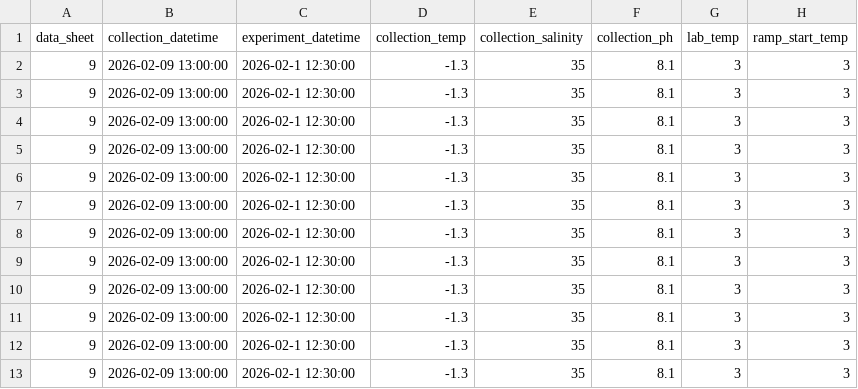
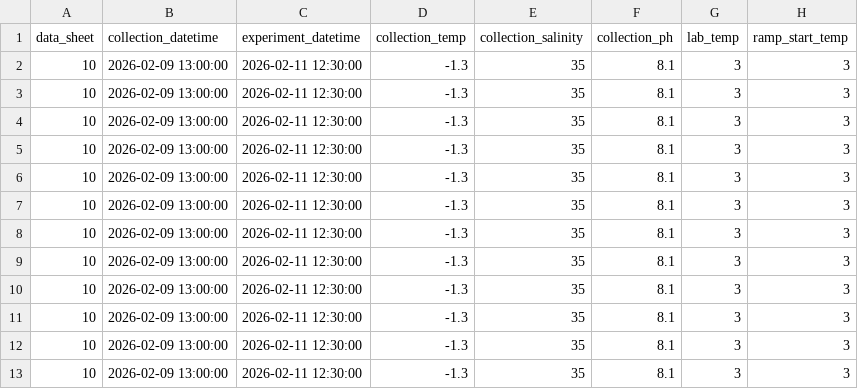
Before and after one commit to ZoopEcoEvo/boston_harbor_timeseries, a CSV file: Raw_data/trait_data/2026_02_11.csv, drawn as a sheet; only a part is shown; the diff names each change by its address in the sheet, - before the commit and + after, or states it on an @@ line.

```diff
--- a/Raw_data/trait_data/2026_02_11.csv
+++ b/Raw_data/trait_data/2026_02_11.csv
-A2:A13 (data_sheet): 9
+A2:A13 (data_sheet): 10
-C2:C13 (experiment_datetime): 2026-02-1 12:30:00
+C2:C13 (experiment_datetime): 2026-02-11 12:30:00
```
Also changed, not shown: Output/Output_data/resp_data.csv, Output/Output_data/trait_data.csv, 10 other files.
